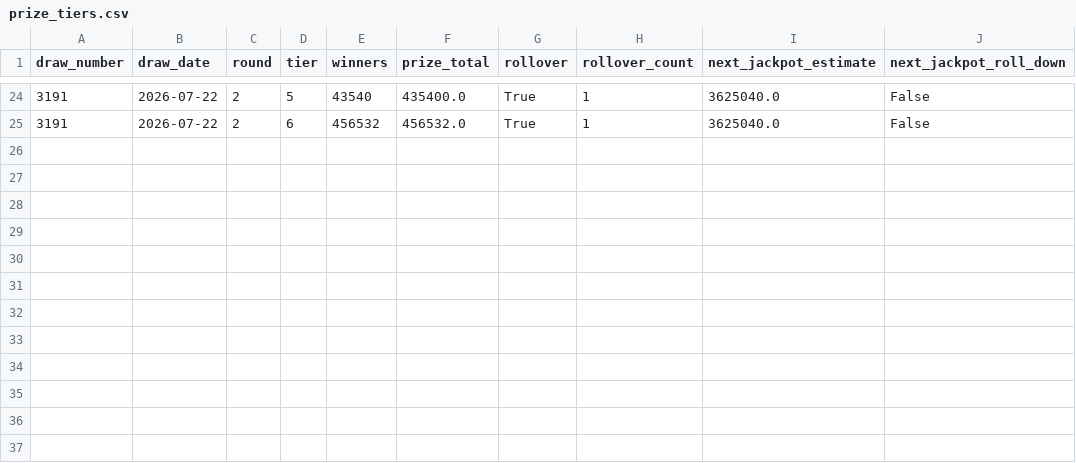
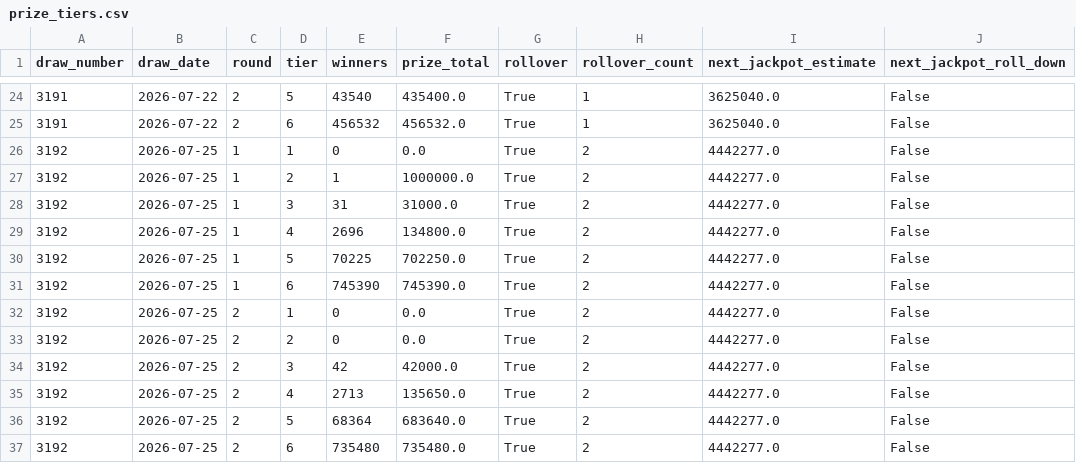
Before and after one commit to KrisRz/Ultimate-AI-Powered-Lottery-Prediction-System, a CSV file: data/prize_tiers.csv, drawn as a sheet; only a part is shown, gaps mark what is left out.

```diff
--- a/data/prize_tiers.csv
+++ b/data/prize_tiers.csv
@@ -25 +25,13 @@ draw_number,draw_date,round,tier,winners,prize_total,rollover,rollover_count,nex
 3191,2026-07-22,2,6,456532,456532.0,True,1,3625040.0,False
+3192,2026-07-25,1,1,0,0.0,True,2,4442277.0,False
+3192,2026-07-25,1,2,1,1000000.0,True,2,4442277.0,False
+3192,2026-07-25,1,3,31,31000.0,True,2,4442277.0,False
+3192,2026-07-25,1,4,2696,134800.0,True,2,4442277.0,False
+3192,2026-07-25,1,5,70225,702250.0,True,2,4442277.0,False
+3192,2026-07-25,1,6,745390,745390.0,True,2,4442277.0,False
+3192,2026-07-25,2,1,0,0.0,True,2,4442277.0,False
+3192,2026-07-25,2,2,0,0.0,True,2,4442277.0,False
+3192,2026-07-25,2,3,42,42000.0,True,2,4442277.0,False
+3192,2026-07-25,2,4,2713,135650.0,True,2,4442277.0,False
+3192,2026-07-25,2,5,68364,683640.0,True,2,4442277.0,False
+3192,2026-07-25,2,6,735480,735480.0,True,2,4442277.0,False
```
Also changed, not shown: data/lotto_full_history.csv, data/merged_lottery_data.csv.
